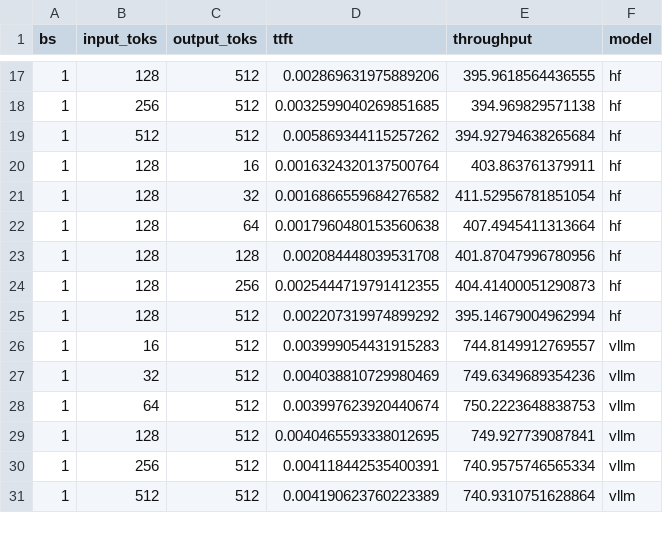
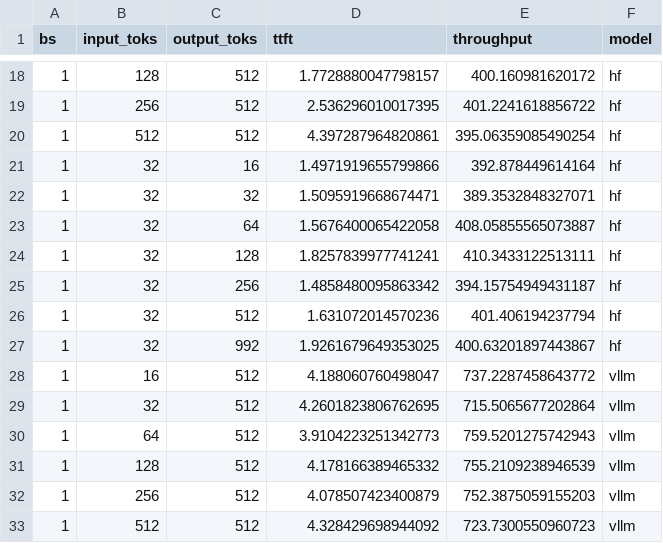
Before and after one commit to romitjain/gpt-benchmark, a CSV file: results.csv, drawn as a sheet; only a part is shown, gaps mark what is left out; the diff covers the shown part only.

```diff
--- a/results.csv
+++ b/results.csv
@@ -17,15 +18,16 @@ bs,input_toks,output_toks,ttft,throughput,model
-1,128,512,0.002869631975889206,395.9618564436555,hf
-1,256,512,0.0032599040269851685,394.969829571138,hf
-1,512,512,0.005869344115257262,394.92794638265684,hf
-1,128,16,0.0016324320137500764,403.863761379911,hf
-1,128,32,0.0016866559684276582,411.52956781851054,hf
-1,128,64,0.0017960480153560638,407.4945411313664,hf
-1,128,128,0.002084448039531708,401.87047996780956,hf
-1,128,256,0.0025444719791412355,404.41400051290873,hf
-1,128,512,0.002207319974899292,395.14679004962994,hf
-1,16,512,0.003999054431915283,744.8149912769557,vllm
-1,32,512,0.004038810729980469,749.6349689354236,vllm
-1,64,512,0.003997623920440674,750.2223648838753,vllm
-1,128,512,0.0040465593338012695,749.927739087841,vllm
-1,256,512,0.004118442535400391,740.9575746565334,vllm
-1,512,512,0.004190623760223389,740.9310751628864,vllm
+1,128,512,1.7728880047798157,400.160981620172,hf
+1,256,512,2.536296010017395,401.2241618856722,hf
+1,512,512,4.397287964820861,395.06359085490254,hf
+1,32,16,1.4971919655799866,392.878449614164,hf
+1,32,32,1.5095919668674471,389.3532848327071,hf
+1,32,64,1.5676400065422058,408.05855565073887,hf
+1,32,128,1.8257839977741241,410.3433122513111,hf
+1,32,256,1.4858480095863342,394.15754949431187,hf
+1,32,512,1.631072014570236,401.406194237794,hf
+1,32,992,1.9261679649353025,400.63201897443867,hf
+1,16,512,4.188060760498047,737.2287458643772,vllm
+1,32,512,4.2601823806762695,715.5065677202864,vllm
+1,64,512,3.9104223251342773,759.5201275742943,vllm
+1,128,512,4.178166389465332,755.2109238946539,vllm
+1,256,512,4.078507423400879,752.3875059155203,vllm
+1,512,512,4.328429698944092,723.7300550960723,vllm
```
Also changed, not shown: 2 added rows and 54 edited cells elsewhere in this file, 2 other files.
